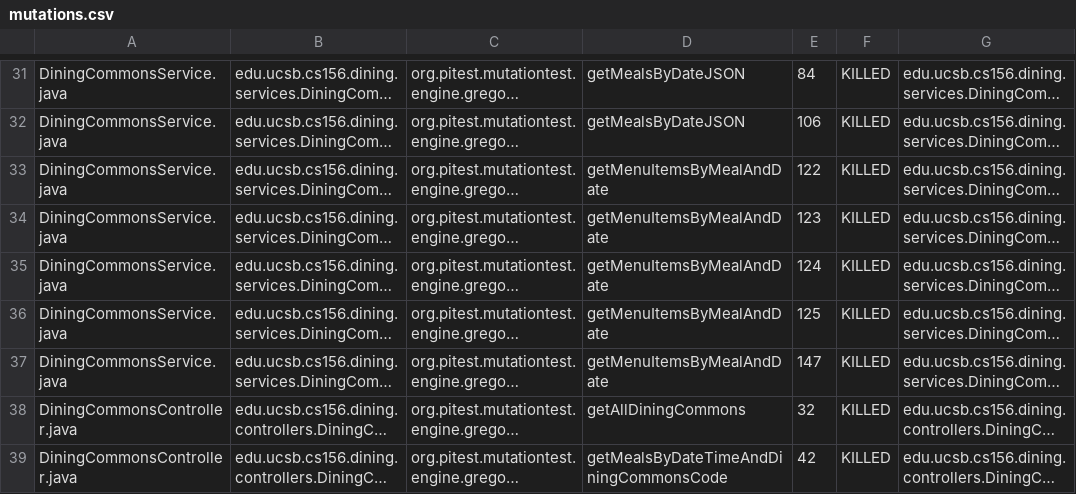
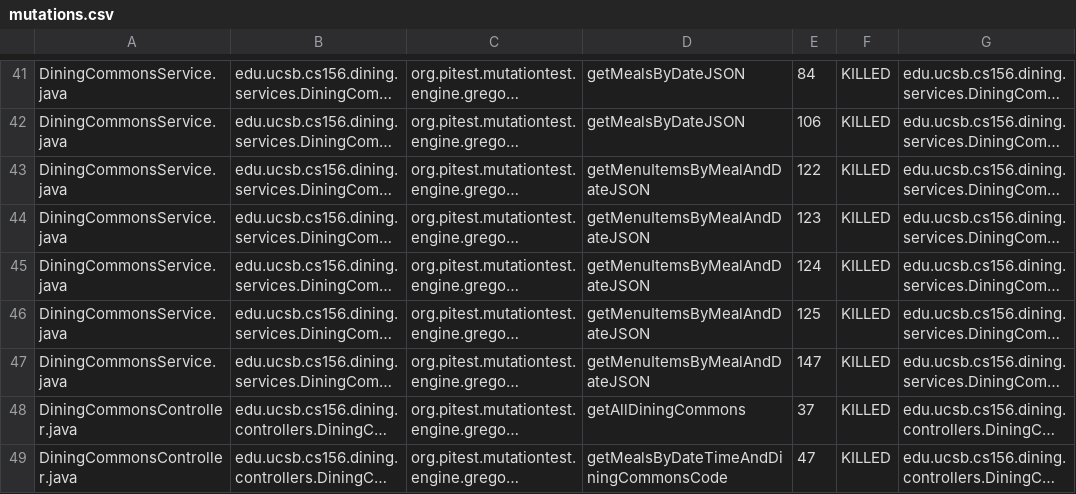
Before and after one commit to ucsb-cs156-f24/proj-dining-f24-14, a CSV file: pitest/mutations.csv, drawn as a sheet; only a part is shown, gaps mark what is left out; long unchanged cells end in …; addresses are those after the commit; the diff covers the shown part only; the diff names each change by its address in the sheet, - before the commit and + after, or states it on an @@ line.

```diff
--- a/pitest/mutations.csv
+++ b/pitest/mutations.csv
-D43:D47: getMenuItemsByMealAndDate
+D43:D47: getMenuItemsByMealAndDateJSON
-E48: 32
+E48: 37
-E49: 42
+E49: 47
```
Also changed, not shown: 9 added rows, 8 moved rows and 11 edited cells elsewhere in this file, 13 other files.
